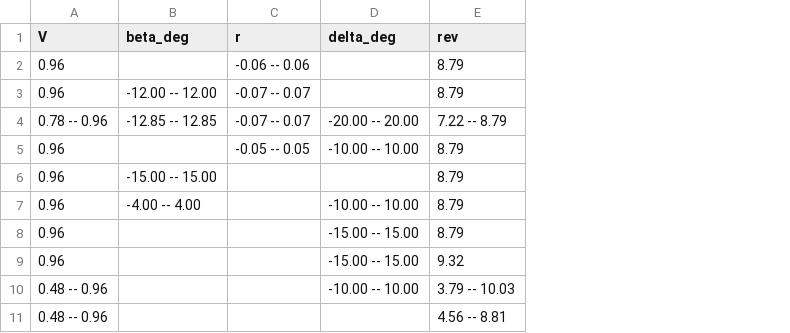
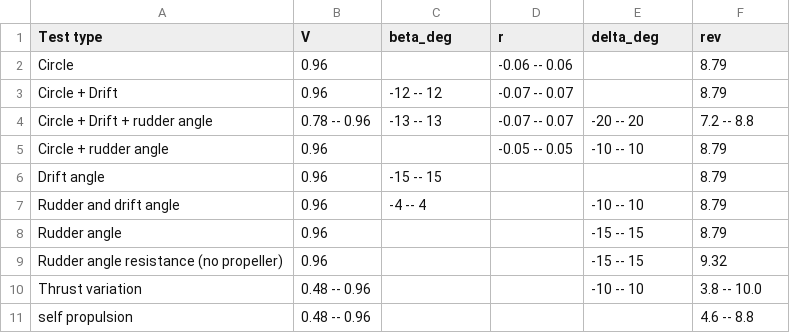
Before and after one commit to martinlarsalbert/Identifying-a-system-based-manoeuvring-model-with-virtual-captive-tests, a CSV file: tables/methodology_VCT_wPCC.variations.csv, drawn as a sheet; addresses are those after the commit; the diff names each change by its address in the sheet, - before the commit and + after, or states it on an @@ line.

Commit message:
sdfsdfs

```diff
--- a/tables/methodology_VCT_wPCC.variations.csv
+++ b/tables/methodology_VCT_wPCC.variations.csv
+column A (Test type), rows 2-11: Circle | Circle + Drift | Circle + Drift + rudder angle | Circle + rudder angle | Drift angle | Rudder and drift angle | Rudder angle | Rudder angle resistance (no propeller) | Thrust variation | self propulsion
-C3 (beta_deg): -12.00 -- 12.00
+C3 (beta_deg): -12 -- 12
-C4 (beta_deg): -12.85 -- 12.85
+C4 (beta_deg): -13 -- 13
-E4 (delta_deg): -20.00 -- 20.00
+E4 (delta_deg): -20 -- 20
-F4 (rev): 7.22 -- 8.79
+F4 (rev): 7.2 -- 8.8
-E5 (delta_deg): -10.00 -- 10.00
+E5 (delta_deg): -10 -- 10
-C6 (beta_deg): -15.00 -- 15.00
+C6 (beta_deg): -15 -- 15
-C7 (beta_deg): -4.00 -- 4.00
+C7 (beta_deg): -4 -- 4
-E7 (delta_deg): -10.00 -- 10.00
+E7 (delta_deg): -10 -- 10
-E8:E9 (delta_deg): -15.00 -- 15.00
+E8:E9 (delta_deg): -15 -- 15
-E10 (delta_deg): -10.00 -- 10.00
+E10 (delta_deg): -10 -- 10
-F10 (rev): 3.79 -- 10.03
+F10 (rev): 3.8 -- 10.0
-F11 (rev): 4.56 -- 8.81
+F11 (rev): 4.6 -- 8.8
```
